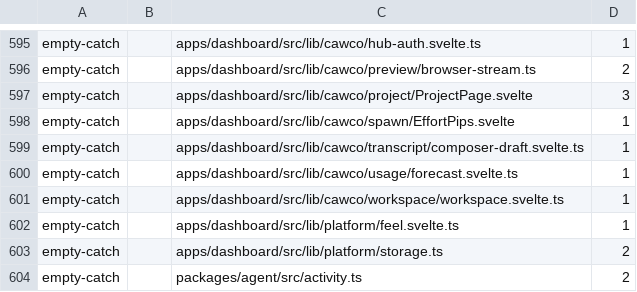
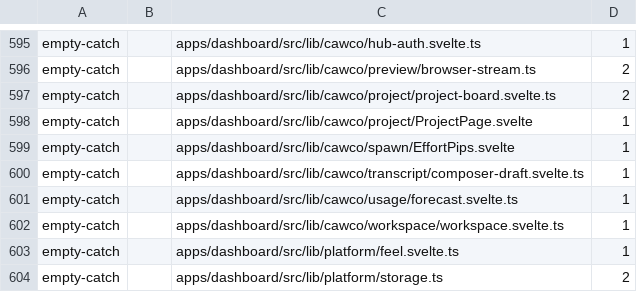
Before and after one commit to Bewinxed/cawco, a TSV file: scripts/escape-hatch-ratchet.baseline.tsv, drawn as a sheet; only a part is shown, gaps mark what is left out; the shorter side is filled out with more unchanged rows.

```diff
--- a/scripts/escape-hatch-ratchet.baseline.tsv
+++ b/scripts/escape-hatch-ratchet.baseline.tsv
@@ -596,3 +596,4 @@ empty-catch		apps/dashboard/src/lib/cawco/hub-auth.svelte.ts	1
 empty-catch		apps/dashboard/src/lib/cawco/preview/browser-stream.ts	2
-empty-catch		apps/dashboard/src/lib/cawco/project/ProjectPage.svelte	3
+empty-catch		apps/dashboard/src/lib/cawco/project/project-board.svelte.ts	2
+empty-catch		apps/dashboard/src/lib/cawco/project/ProjectPage.svelte	1
 empty-catch		apps/dashboard/src/lib/cawco/spawn/EffortPips.svelte	1
```
Also changed, not shown: 2 other files.
